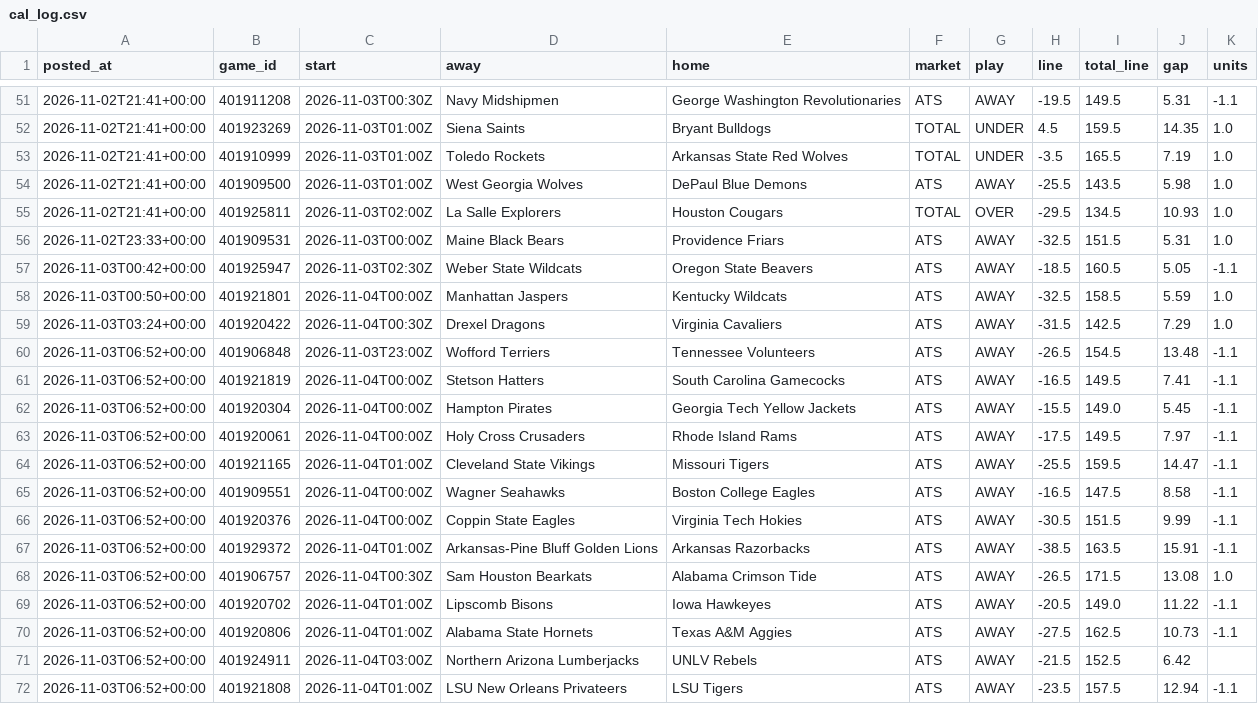
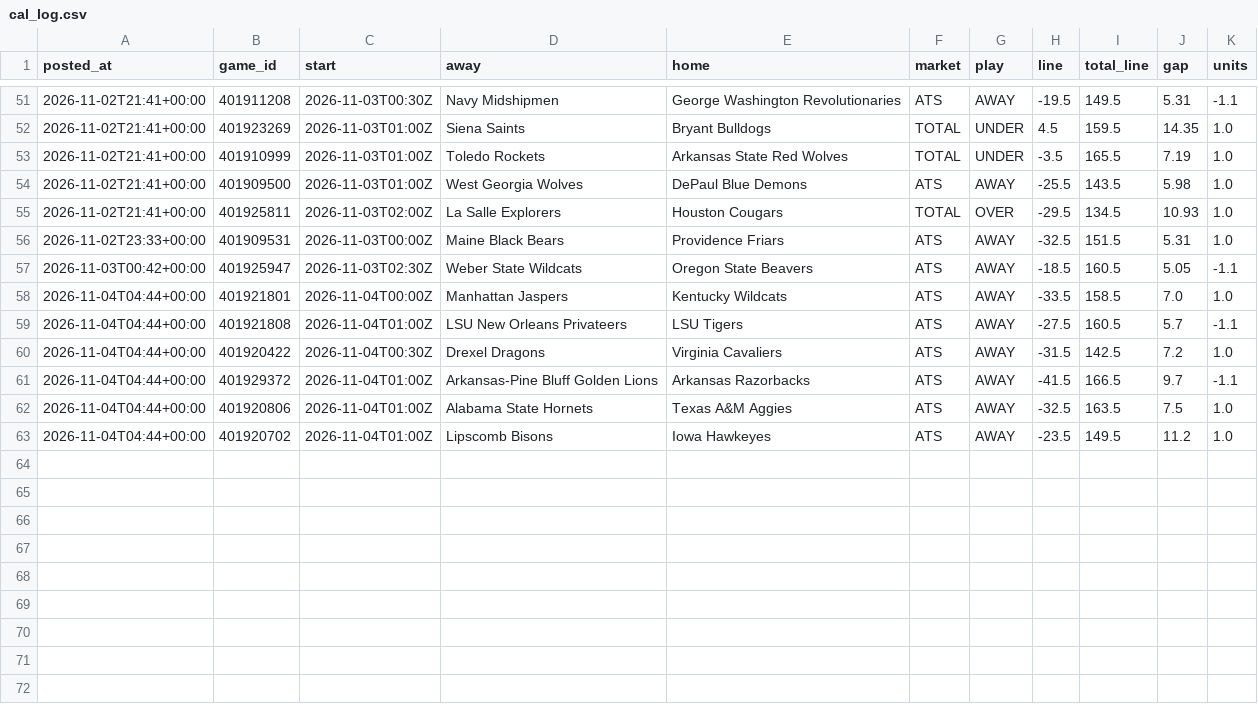
Before and after one commit to patjennings96-ctrl/ncaab-edge-board, a CSV file: data/history/cal_log.csv, drawn as a sheet; only a part is shown, gaps mark what is left out.

```diff
--- a/data/history/cal_log.csv
+++ b/data/history/cal_log.csv
@@ -57,16 +57,7 @@ posted_at,game_id,start,away,home,market,play,line,total_line,gap,units
 2026-11-03T00:42+00:00,401925947,2026-11-03T02:30Z,Weber State Wildcats,Oregon State Beavers,ATS,AWAY,-18.5,160.5,5.05,-1.1
-2026-11-03T00:50+00:00,401921801,2026-11-04T00:00Z,Manhattan Jaspers,Kentucky Wildcats,ATS,AWAY,-32.5,158.5,5.59,1.0
-2026-11-03T03:24+00:00,401920422,2026-11-04T00:30Z,Drexel Dragons,Virginia Cavaliers,ATS,AWAY,-31.5,142.5,7.29,1.0
-2026-11-03T06:52+00:00,401906848,2026-11-03T23:00Z,Wofford Terriers,Tennessee Volunteers,ATS,AWAY,-26.5,154.5,13.48,-1.1
-2026-11-03T06:52+00:00,401921819,2026-11-04T00:00Z,Stetson Hatters,South Carolina Gamecocks,ATS,AWAY,-16.5,149.5,7.41,-1.1
-2026-11-03T06:52+00:00,401920304,2026-11-04T00:00Z,Hampton Pirates,Georgia Tech Yellow Jackets,ATS,AWAY,-15.5,149.0,5.45,-1.1
-2026-11-03T06:52+00:00,401920061,2026-11-04T00:00Z,Holy Cross Crusaders,Rhode Island Rams,ATS,AWAY,-17.5,149.5,7.97,-1.1
-2026-11-03T06:52+00:00,401921165,2026-11-04T01:00Z,Cleveland State Vikings,Missouri Tigers,ATS,AWAY,-25.5,159.5,14.47,-1.1
-2026-11-03T06:52+00:00,401909551,2026-11-04T00:00Z,Wagner Seahawks,Boston College Eagles,ATS,AWAY,-16.5,147.5,8.58,-1.1
-2026-11-03T06:52+00:00,401920376,2026-11-04T00:00Z,Coppin State Eagles,Virginia Tech Hokies,ATS,AWAY,-30.5,151.5,9.99,-1.1
-2026-11-03T06:52+00:00,401929372,2026-11-04T01:00Z,Arkansas-Pine Bluff Golden Lions,Arkansas Razorbacks,ATS,AWAY,-38.5,163.5,15.91,-1.1
-2026-11-03T06:52+00:00,401906757,2026-11-04T00:30Z,Sam Houston Bearkats,Alabama Crimson Tide,ATS,AWAY,-26.5,171.5,13.08,1.0
-2026-11-03T06:52+00:00,401920702,2026-11-04T01:00Z,Lipscomb Bisons,Iowa Hawkeyes,ATS,AWAY,-20.5,149.0,11.22,-1.1
-2026-11-03T06:52+00:00,401920806,2026-11-04T01:00Z,Alabama State Hornets,Texas A&M Aggies,ATS,AWAY,-27.5,162.5,10.73,-1.1
-2026-11-03T06:52+00:00,401924911,2026-11-04T03:00Z,Northern Arizona Lumberjacks,UNLV Rebels,ATS,AWAY,-21.5,152.5,6.42,
-2026-11-03T06:52+00:00,401921808,2026-11-04T01:00Z,LSU New Orleans Privateers,LSU Tigers,ATS,AWAY,-23.5,157.5,12.94,-1.1
+2026-11-04T04:44+00:00,401921801,2026-11-04T00:00Z,Manhattan Jaspers,Kentucky Wildcats,ATS,AWAY,-33.5,158.5,7.0,1.0
+2026-11-04T04:44+00:00,401921808,2026-11-04T01:00Z,LSU New Orleans Privateers,LSU Tigers,ATS,AWAY,-27.5,160.5,5.7,-1.1
+2026-11-04T04:44+00:00,401920422,2026-11-04T00:30Z,Drexel Dragons,Virginia Cavaliers,ATS,AWAY,-31.5,142.5,7.2,1.0
+2026-11-04T04:44+00:00,401929372,2026-11-04T01:00Z,Arkansas-Pine Bluff Golden Lions,Arkansas Razorbacks,ATS,AWAY,-41.5,166.5,9.7,-1.1
+2026-11-04T04:44+00:00,401920806,2026-11-04T01:00Z,Alabama State Hornets,Texas A&M Aggies,ATS,AWAY,-32.5,163.5,7.5,1.0
+2026-11-04T04:44+00:00,401920702,2026-11-04T01:00Z,Lipscomb Bisons,Iowa Hawkeyes,ATS,AWAY,-23.5,149.5,11.2,1.0
```
Also changed, not shown: data/history/card_log.csv, 4 other files.
